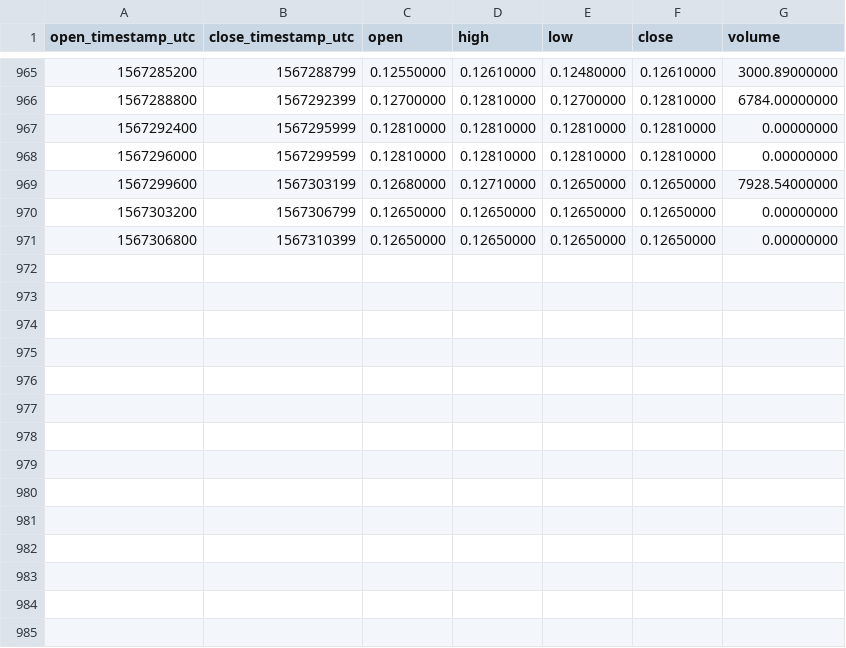
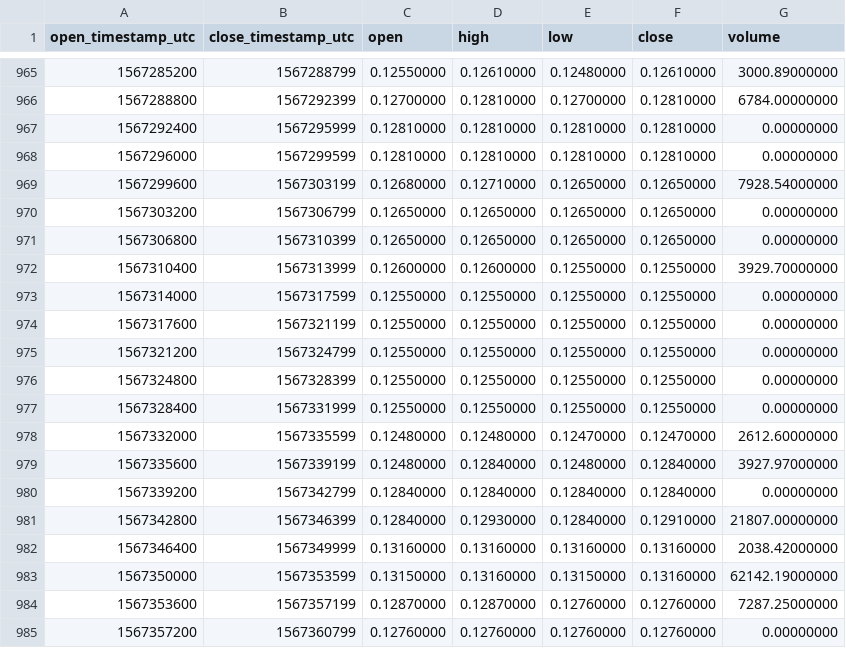
Before and after one commit to cryptobigbro/binance-DUSKUSDC, a CSV file: binance-DUSKUSDC-1h.csv, drawn as a sheet; only a part is shown, gaps mark what is left out.

Commit message:
Update OHLCV data.

```diff
--- a/binance-DUSKUSDC-1h.csv
+++ b/binance-DUSKUSDC-1h.csv
@@ -971 +971,15 @@ open_timestamp_utc,close_timestamp_utc,open,high,low,close,volume
 1567306800,1567310399,0.12650000,0.12650000,0.12650000,0.12650000,0.00000000
+1567310400,1567313999,0.12600000,0.12600000,0.12550000,0.12550000,3929.70000000
+1567314000,1567317599,0.12550000,0.12550000,0.12550000,0.12550000,0.00000000
+1567317600,1567321199,0.12550000,0.12550000,0.12550000,0.12550000,0.00000000
+1567321200,1567324799,0.12550000,0.12550000,0.12550000,0.12550000,0.00000000
+1567324800,1567328399,0.12550000,0.12550000,0.12550000,0.12550000,0.00000000
+1567328400,1567331999,0.12550000,0.12550000,0.12550000,0.12550000,0.00000000
+1567332000,1567335599,0.12480000,0.12480000,0.12470000,0.12470000,2612.60000000
+1567335600,1567339199,0.12480000,0.12840000,0.12480000,0.12840000,3927.97000000
+1567339200,1567342799,0.12840000,0.12840000,0.12840000,0.12840000,0.00000000
+1567342800,1567346399,0.12840000,0.12930000,0.12840000,0.12910000,21807.00000000
+1567346400,1567349999,0.13160000,0.13160000,0.13160000,0.13160000,2038.42000000
+1567350000,1567353599,0.13150000,0.13160000,0.13150000,0.13160000,62142.19000000
+1567353600,1567357199,0.12870000,0.12870000,0.12760000,0.12760000,7287.25000000
+1567357200,1567360799,0.12760000,0.12760000,0.12760000,0.12760000,0.00000000
```
